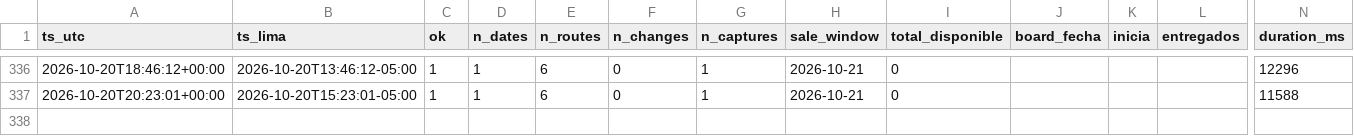
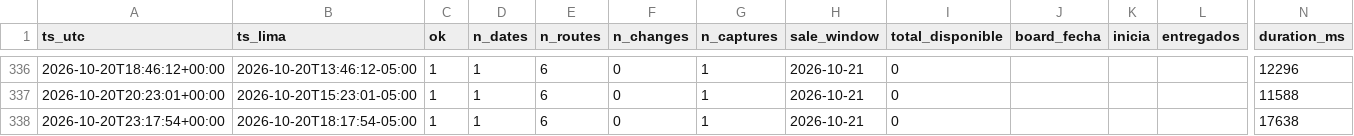
Before and after one commit to kofikid4/machupicchu-live-tracker, a CSV file: data/runs.csv, drawn as a sheet; only a part is shown, gaps mark what is left out; rows hold the shown columns only; the diff names each change by its address in the sheet, - before the commit and + after, or states it on an @@ line.

```diff
--- a/data/runs.csv
+++ b/data/runs.csv
+row 338: 2026-10-20T23:17:54+00:00 | 2026-10-20T18:17:54-05:00 | 1 | 1 | 6 | 0 | 1 | 2026-10-21 | 0 |  |  |  | 17638
```
Also changed, not shown: 1 other file.
